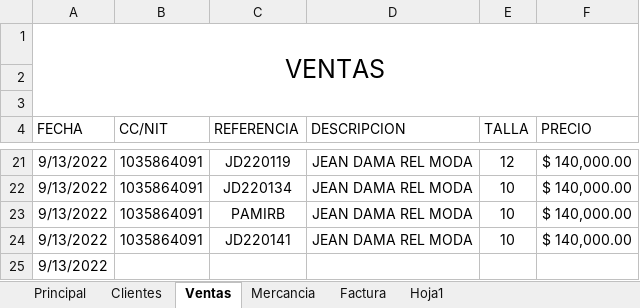
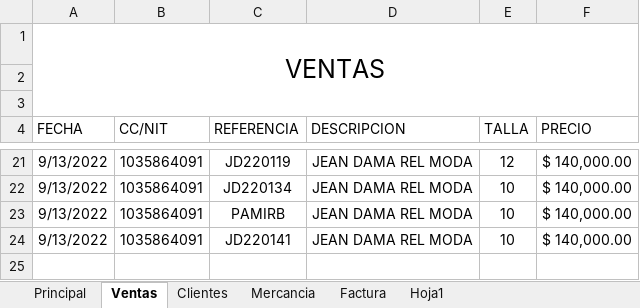
Before and after one commit to Santiago6323/Almacen, an Excel workbook: Control.xlsm, sheet Ventas, drawn as a sheet; only a part is shown, gaps mark what is left out; values as stored, in another font and other column widths than the file's, no borders; table styles not drawn; the diff names each change by its address in the sheet, - before the commit and + after, or states it on an @@ line.

```diff
--- a/Control.xlsm (sheet Ventas)
+++ b/Control.xlsm (sheet Ventas)
@@ sheet tab order changed: Principal | Ventas | Clientes | Mercancia | Factura | Hoja1 @@
-row 25: 9/13/2022
```
Also changed, not shown: sheet Principal, charts or pictures.
